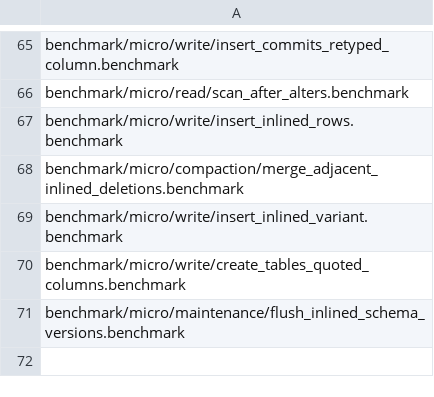
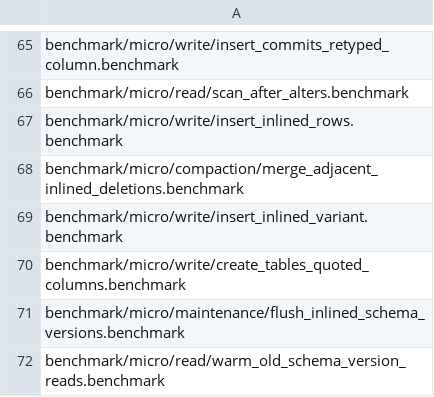
Before and after one commit to PeterVanHolland/ducklake, a CSV file: .github/regression/micro.csv, drawn as a sheet; only a part is shown, gaps mark what is left out; the diff names each change by its address in the sheet, - before the commit and + after, or states it on an @@ line.

Commit message:
Add a benchmark of warm reads of wide tables whose inlined rows sit in old schema versions

```diff
--- a/.github/regression/micro.csv
+++ b/.github/regression/micro.csv
+row 72: benchmark/micro/read/warm_old_schema_version_reads.benchmark
```
Also changed, not shown: 2 other files.
